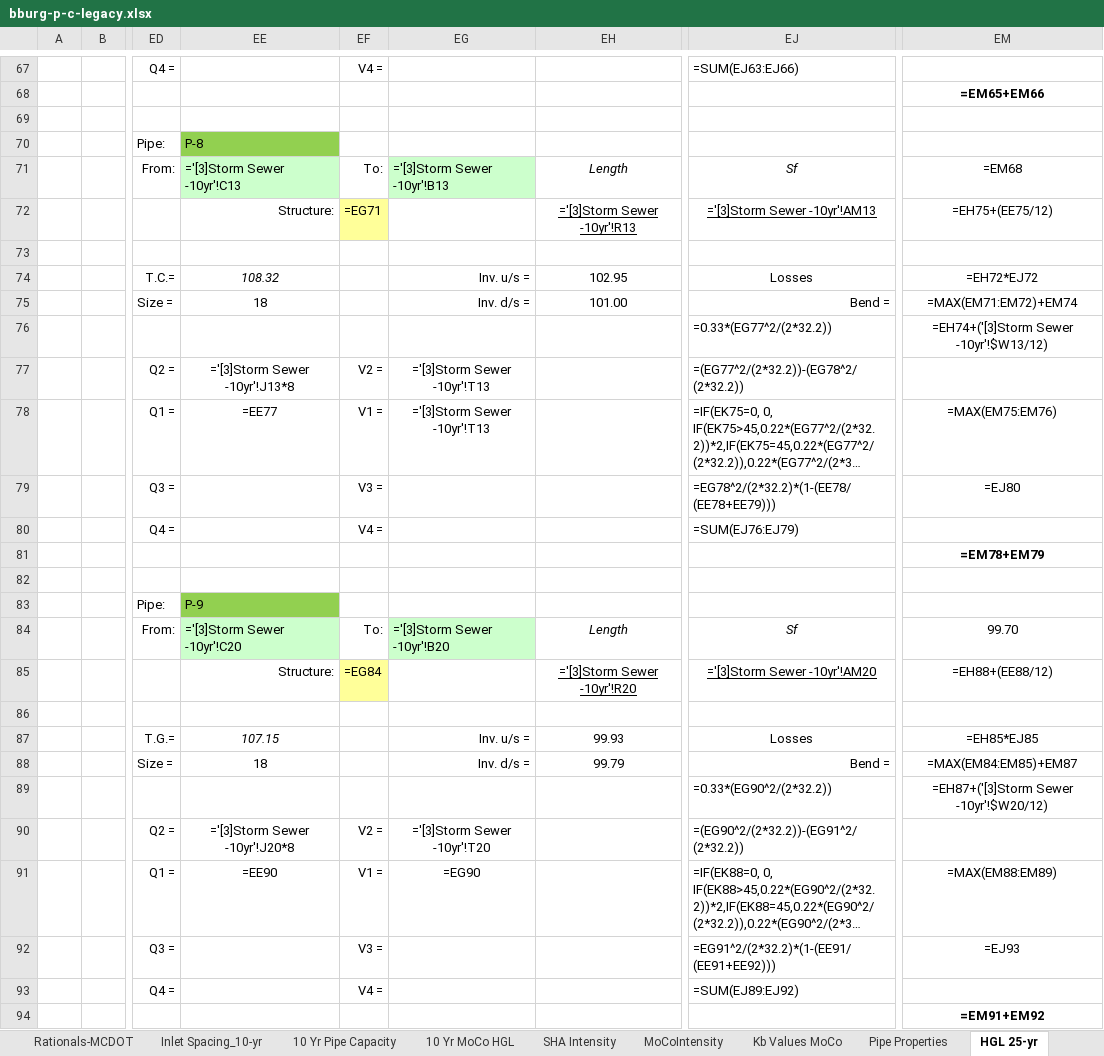
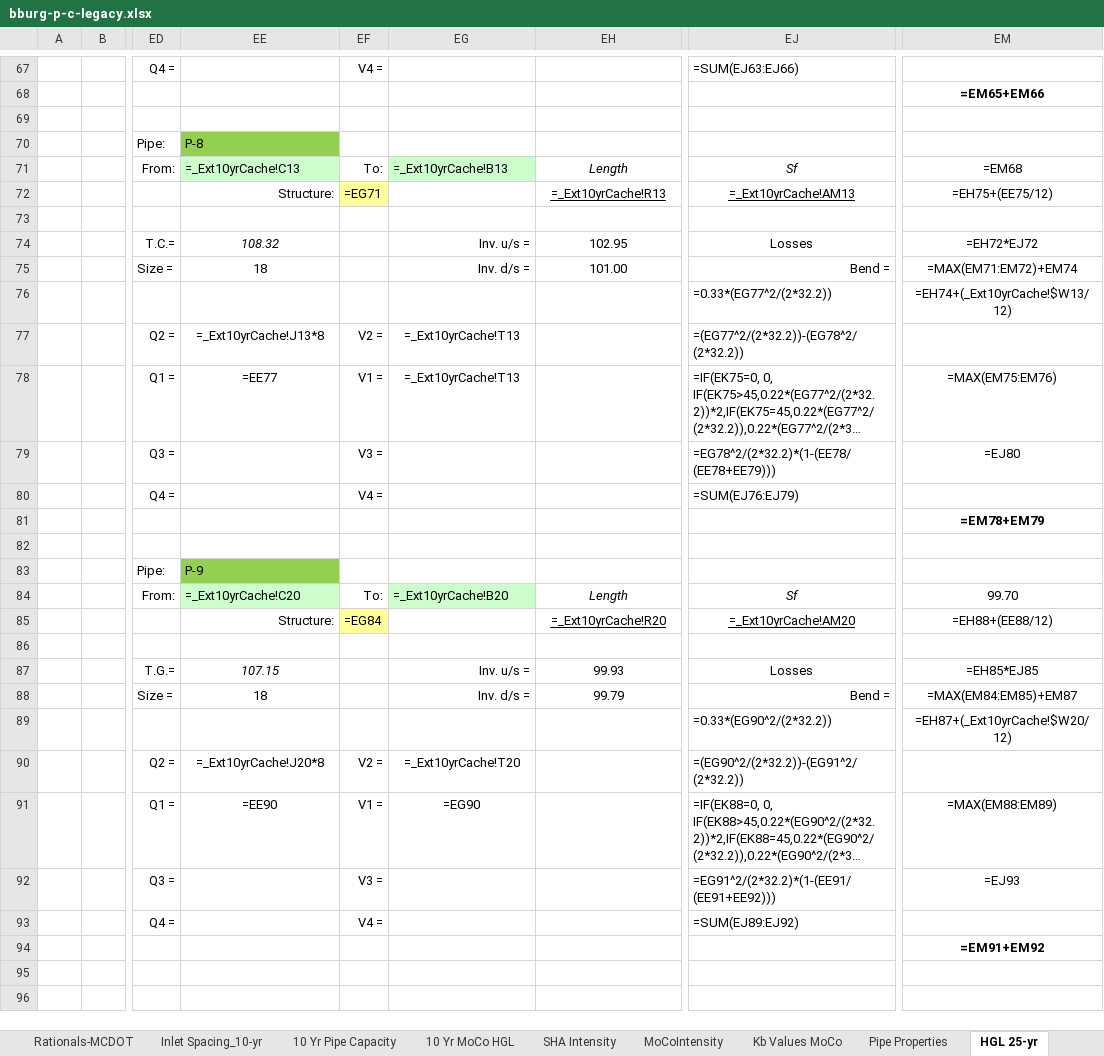
Before and after one commit to khnguyen88/SD-HH-calculator-vc-v1, an Excel workbook: docs/bburg-p-c-legacy.xlsx, sheet HGL 25-yr, drawn as a sheet; only a part is shown, gaps mark what is left out; long unchanged cells end in …; values as stored, in another font and other column widths than the file's, no borders; formulas are shown in place of their values; the diff covers the shown part only; the diff names each change by its address in the sheet, - before the commit and + after, or states it on an @@ line.

Commit message:
fix(bburg-legacy): repair HGL external refs via hidden cache
- Point the 255 Fenton-workbook formulas in HGL 25-yr at a hidden
  _Ext10yrCache sheet populated from the external-link cache, and remove
  the unused external/broken defined names so Excel drops all link parts.
- Delete the obsolete openpyxl repair script and stray stackdump.
- Add the legacy repair handoff, storm-column plan, and reference PDFs.

```diff
--- a/docs/bburg-p-c-legacy.xlsx (sheet HGL 25-yr)
+++ b/docs/bburg-p-c-legacy.xlsx (sheet HGL 25-yr)
-EE71: ='[3]Storm Sewer -10yr'!C13
+EE71: =_Ext10yrCache!C13
-EG71: ='[3]Storm Sewer -10yr'!B13
+EG71: =_Ext10yrCache!B13
-EH72: ='[3]Storm Sewer -10yr'!R13
+EH72: =_Ext10yrCache!R13
-EJ72: ='[3]Storm Sewer -10yr'!AM13
+EJ72: =_Ext10yrCache!AM13
-EM76: =EH74+('[3]Storm Sewer -10yr'!$W13/12)
+EM76: =EH74+(_Ext10yrCache!$W13/12)
-EE77: ='[3]Storm Sewer -10yr'!J13*8
+EE77: =_Ext10yrCache!J13*8
-EG77:EG78: ='[3]Storm Sewer -10yr'!T13
+EG77:EG78: =_Ext10yrCache!T13
-EE84: ='[3]Storm Sewer -10yr'!C20
+EE84: =_Ext10yrCache!C20
-EG84: ='[3]Storm Sewer -10yr'!B20
+EG84: =_Ext10yrCache!B20
-EH85: ='[3]Storm Sewer -10yr'!R20
+EH85: =_Ext10yrCache!R20
-EJ85: ='[3]Storm Sewer -10yr'!AM20
+EJ85: =_Ext10yrCache!AM20
-EM89: =EH87+('[3]Storm Sewer -10yr'!$W20/12)
+EM89: =EH87+(_Ext10yrCache!$W20/12)
-EE90: ='[3]Storm Sewer -10yr'!J20*8
+EE90: =_Ext10yrCache!J20*8
-EG90: ='[3]Storm Sewer -10yr'!T20
+EG90: =_Ext10yrCache!T20
```
Also changed, not shown: 56 edited cells elsewhere in this sheet, 6 other files.
